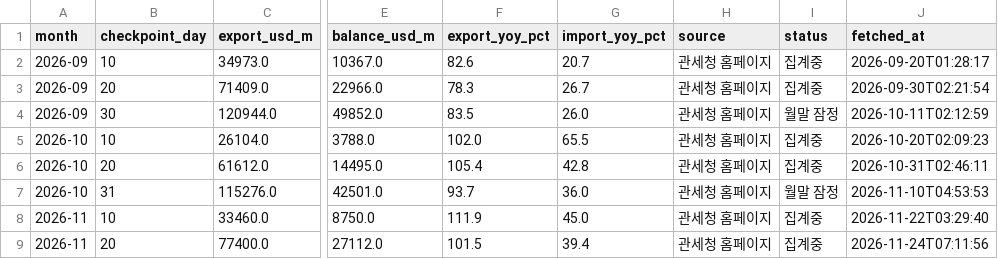
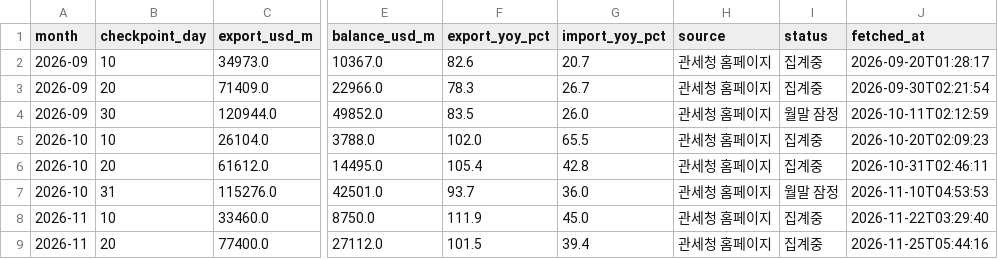
Before and after one commit to hyeongjukimm/investment-advisor-dashboard, a CSV file: data/export_flash_cache.csv, drawn as a sheet; only a part is shown, gaps mark what is left out; the diff names each change by its address in the sheet, - before the commit and + after, or states it on an @@ line.

```diff
--- a/data/export_flash_cache.csv
+++ b/data/export_flash_cache.csv
-J9 (fetched_at): 2026-11-24T07:11:56
+J9 (fetched_at): 2026-11-25T05:44:16
```
Also changed, not shown: 4 other files.
